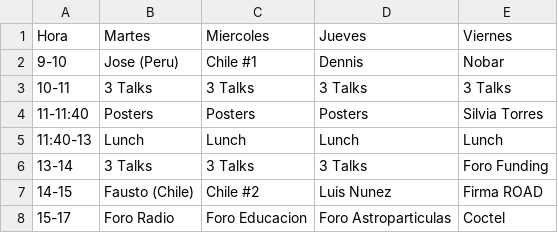
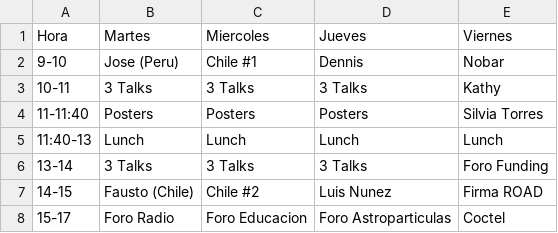
Before and after one commit to AndeanROAD/WorkshopAstronomiaAndes2, a CSV file: timetable.csv, drawn as a sheet.

Commit message:
nobar

```diff
--- a/timetable.csv
+++ b/timetable.csv
@@ -2,3 +2,3 @@ Hora, Martes, Miercoles, Jueves, Viernes
 9-10, Jose (Peru),  Chile #1, Dennis, Nobar
-10-11, 3 Talks, 3 Talks, 3 Talks, 3 Talks
+10-11, 3 Talks, 3 Talks, 3 Talks, Kathy
 11-11:40, Posters, Posters, Posters, Silvia Torres
```
